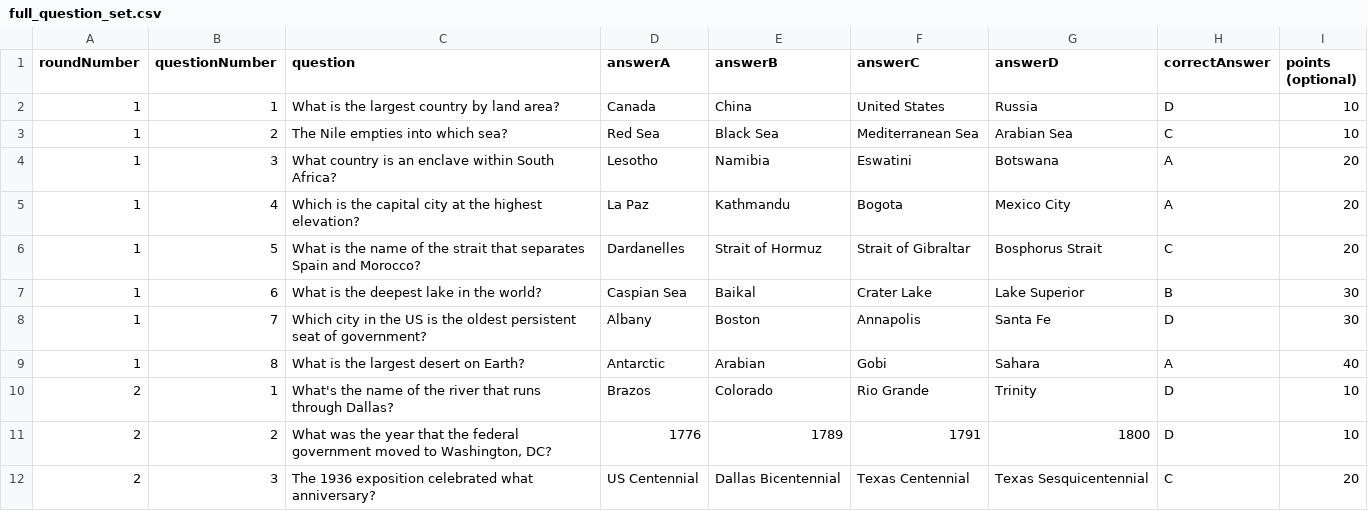
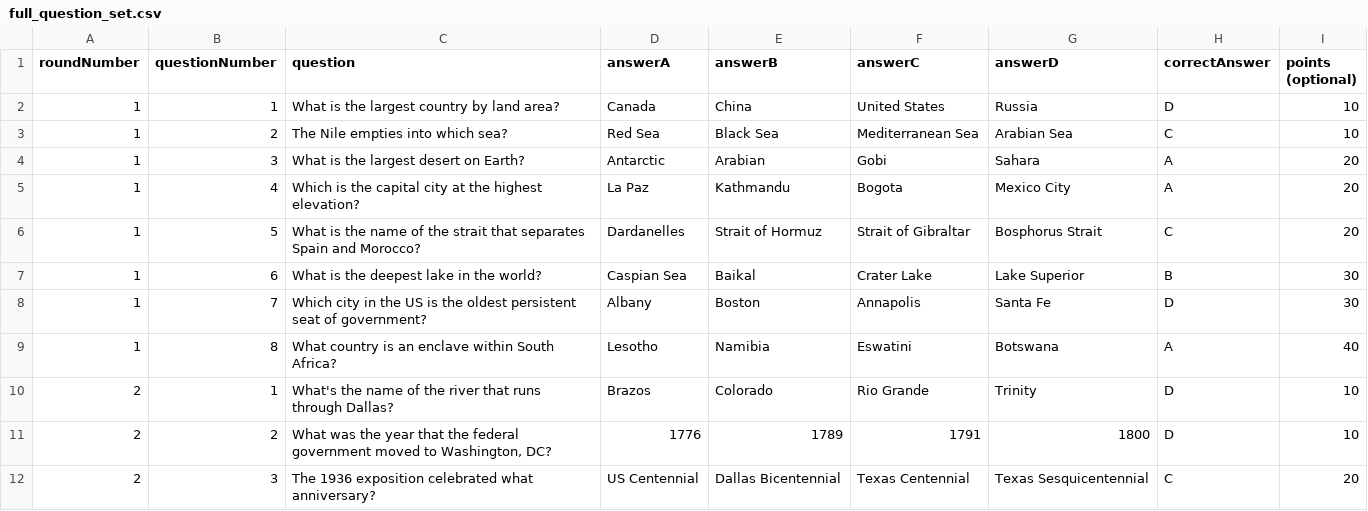
Before and after one commit to scschwa/trivia-game-project, a CSV file: full_question_set.csv, drawn as a sheet; only a part is shown.

```diff
--- a/full_question_set.csv
+++ b/full_question_set.csv
@@ -3,3 +3,3 @@ roundNumber, questionNumber, question, answerA, answerB, answerC, answerD, corre
 1,2,The Nile empties into which sea?,Red Sea,Black Sea,Mediterranean Sea,Arabian Sea,C,10
-1,3,What country is an enclave within South Africa?,Lesotho,Namibia,Eswatini,Botswana,A,20
+1,3,What is the largest desert on Earth?,Antarctic,Arabian,Gobi,Sahara,A,20
 1,4,Which is the capital city at the highest elevation?,La Paz,Kathmandu,Bogota,Mexico City,A,20
@@ -8,3 +8,3 @@ roundNumber, questionNumber, question, answerA, answerB, answerC, answerD, corre
 1,7,Which city in the US is the oldest persistent seat of government?,Albany,Boston,Annapolis,Santa Fe,D,30
-1,8,What is the largest desert on Earth?,Antarctic,Arabian,Gobi,Sahara,A,40
+1,8,What country is an enclave within South Africa?,Lesotho,Namibia,Eswatini,Botswana,A,40
 2,1,What's the name of the river that runs through Dallas?,Brazos,Colorado,Rio Grande,Trinity,D,10
```
Also changed, not shown: 3 other files.
